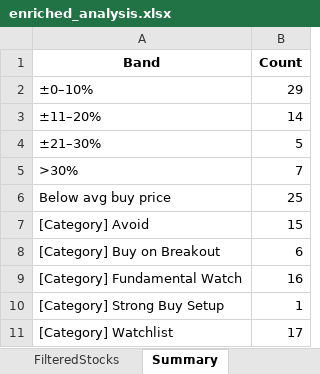
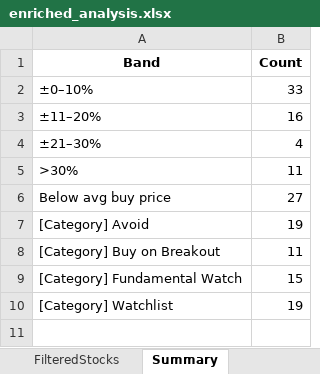
Before and after one commit to rajeshbedse/rbedse, an Excel workbook: output/2026-09-15/enriched_analysis.xlsx, sheet Summary, drawn as a sheet; values as stored, in another font and other column widths than the file's, no borders; removed rows and columns are numbered as before the commit, all else as after; the diff names each change by its address in the sheet, - before the commit and + after, or states it on an @@ line.

```diff
--- a/output/2026-09-15/enriched_analysis.xlsx (sheet Summary)
+++ b/output/2026-09-15/enriched_analysis.xlsx (sheet Summary)
-B2 (Count): 29
+B2 (Count): 33
-B3 (Count): 14
+B3 (Count): 16
-B4 (Count): 5
+B4 (Count): 4
-B5 (Count): 7
+B5 (Count): 11
-B6 (Count): 25
+B6 (Count): 27
-B7 (Count): 15
+B7 (Count): 19
-B8 (Count): 6
+B8 (Count): 11
-B9 (Count): 16
+B9 (Count): 15
-row 10: [Category] Strong Buy Setup | 1
-B10 (Count): 17
+B10 (Count): 19
```
Also changed, not shown: sheet ScoredStocks, sheet FilteredStocks, 12 other files.
